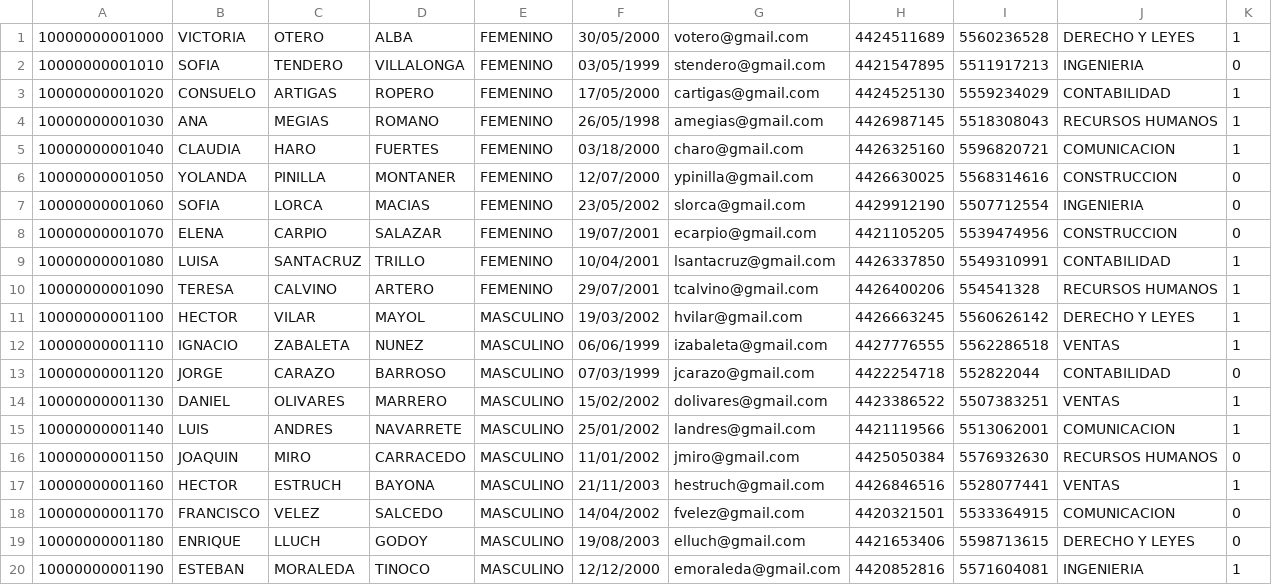
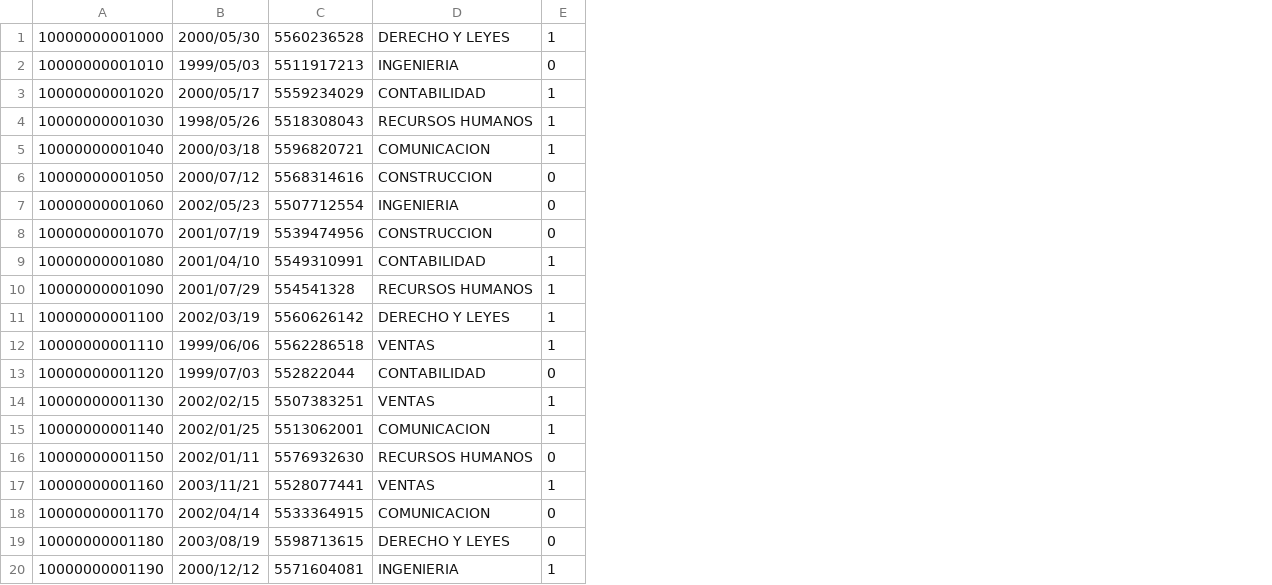
Before and after one commit to maneroto/ABAK-ControlEgresados, a CSV file: Proyecto/CSV/alumno.csv, drawn as a sheet; removed rows and columns are numbered as before the commit, all else as after; the diff names each change by its address in the sheet, - before the commit and + after, or states it on an @@ line.

```diff
--- a/Proyecto/CSV/alumno.csv
+++ b/Proyecto/CSV/alumno.csv
-column B, rows 1-20: VICTORIA | SOFIA | CONSUELO | ANA | CLAUDIA | YOLANDA | SOFIA | ELENA | LUISA | TERESA | HECTOR | IGNACIO | JORGE | DANIEL | LUIS | JOAQUIN | HECTOR | FRANCISCO | ENRIQUE | ESTEBAN
-column C, rows 1-20: OTERO | TENDERO | ARTIGAS | MEGIAS | HARO | PINILLA | LORCA | CARPIO | SANTACRUZ | CALVINO | VILAR | ZABALETA | CARAZO | OLIVARES | ANDRES | MIRO | ESTRUCH | VELEZ | LLUCH | MORALEDA
-column D, rows 1-20: ALBA | VILLALONGA | ROPERO | ROMANO | FUERTES | MONTANER | MACIAS | SALAZAR | TRILLO | ARTERO | MAYOL | NUNEZ | BARROSO | MARRERO | NAVARRETE | CARRACEDO | BAYONA | SALCEDO | GODOY | TINOCO
-column E, rows 1-20: FEMENINO | FEMENINO | FEMENINO | FEMENINO | FEMENINO | FEMENINO | FEMENINO | FEMENINO | FEMENINO | FEMENINO | MASCULINO | MASCULINO | MASCULINO | MASCULINO | MASCULINO | MASCULINO | MASCULINO | MASCULINO | MASCULINO | MASCULINO
-column F, rows 1-20: 30/05/2000 | 03/05/1999 | 17/05/2000 | 26/05/1998 | 03/18/2000 | 12/07/2000 | 23/05/2002 | 19/07/2001 | 10/04/2001 | 29/07/2001 | 19/03/2002 | 06/06/1999 | 07/03/1999 | 15/02/2002 | 25/01/2002 | 11/01/2002 | 21/11/2003 | 14/04/2002 | 19/08/2003 | 12/12/2000
-column G, rows 1-20: votero@gmail.com | stendero@gmail.com | cartigas@gmail.com | amegias@gmail.com | charo@gmail.com | ypinilla@gmail.com | slorca@gmail.com | ecarpio@gmail.com | lsantacruz@gmail.com | tcalvino@gmail.com | hvilar@gmail.com | izabaleta@gmail.com | jcarazo@gmail.com | dolivares@gmail.com | landres@gmail.com | jmiro@gmail.com | hestruch@gmail.com | fvelez@gmail.com | elluch@gmail.com | emoraleda@gmail.com
-column H, rows 1-20: 4424511689 | 4421547895 | 4424525130 | 4426987145 | 4426325160 | 4426630025 | 4429912190 | 4421105205 | 4426337850 | 4426400206 | 4426663245 | 4427776555 | 4422254718 | 4423386522 | 4421119566 | 4425050384 | 4426846516 | 4420321501 | 4421653406 | 4420852816
+column B, rows 1-20: 2000/05/30 | 1999/05/03 | 2000/05/17 | 1998/05/26 | 2000/03/18 | 2000/07/12 | 2002/05/23 | 2001/07/19 | 2001/04/10 | 2001/07/29 | 2002/03/19 | 1999/06/06 | 1999/07/03 | 2002/02/15 | 2002/01/25 | 2002/01/11 | 2003/11/21 | 2002/04/14 | 2003/08/19 | 2000/12/12
```
Also changed, not shown: Proyecto/CSV/encuesta.csv, Proyecto/CSV/estatus.csv, 8 other files.
